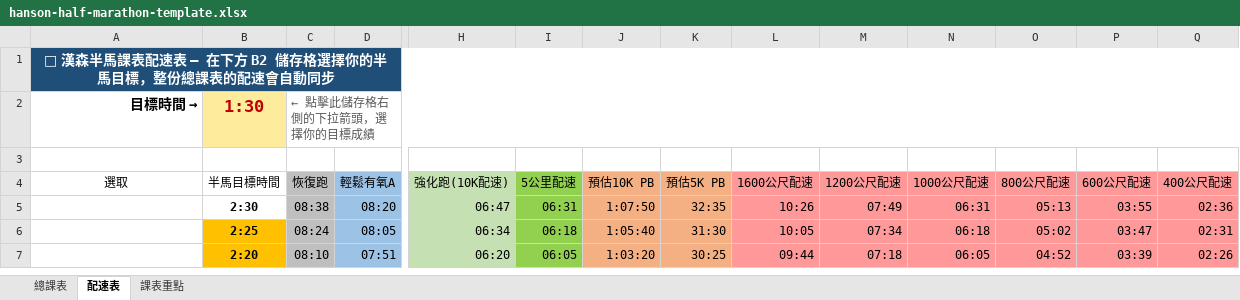
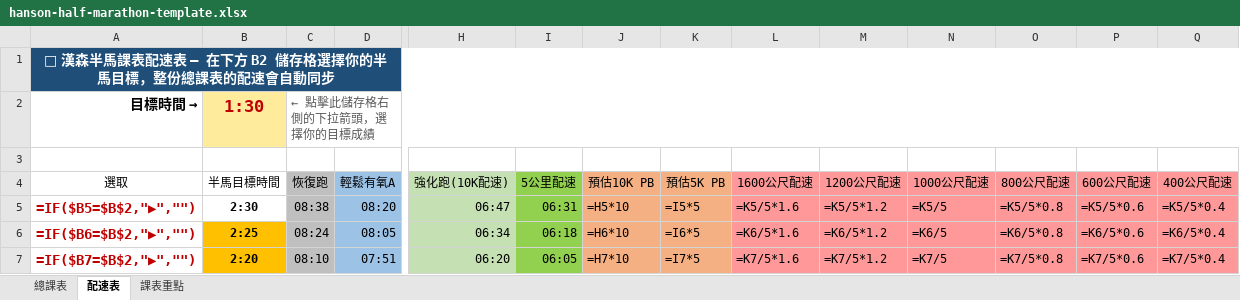
Before and after one commit to Medrunner-Mark/hanson-fit-generator, an Excel workbook: templates/hanson-half-marathon-template.xlsx, sheet 配速表, drawn as a sheet; only a part is shown, gaps mark what is left out; values as stored, in another font and other column widths than the file's, no borders; formulas without a stored value are shown as written; conditional formats not drawn; the diff covers the shown part only; the diff names each change by its address in the sheet, - before the commit and + after, or states it on an @@ line.

```diff
--- a/templates/hanson-half-marathon-template.xlsx (sheet 配速表)
+++ b/templates/hanson-half-marathon-template.xlsx (sheet 配速表)
-A5 (選取): (empty)
+A5 (選取): =IF($B5=$B$2,"▶","")
-J5 (預估10K PB): 1:07:50
+J5 (預估10K PB): =H5*10
-K5 (預估5K PB): 32:35
+K5 (預估5K PB): =I5*5
-L5 (1600公尺配速): 10:26
+L5 (1600公尺配速): =K5/5*1.6
-M5 (1200公尺配速): 07:49
+M5 (1200公尺配速): =K5/5*1.2
-N5 (1000公尺配速): 06:31
+N5 (1000公尺配速): =K5/5
-O5 (800公尺配速): 05:13
+O5 (800公尺配速): =K5/5*0.8
-P5 (600公尺配速): 03:55
+P5 (600公尺配速): =K5/5*0.6
-Q5 (400公尺配速): 02:36
+Q5 (400公尺配速): =K5/5*0.4
-A6 (選取): (empty)
+A6 (選取): =IF($B6=$B$2,"▶","")
-J6 (預估10K PB): 1:05:40
+J6 (預估10K PB): =H6*10
-K6 (預估5K PB): 31:30
+K6 (預估5K PB): =I6*5
-L6 (1600公尺配速): 10:05
+L6 (1600公尺配速): =K6/5*1.6
-M6 (1200公尺配速): 07:34
+M6 (1200公尺配速): =K6/5*1.2
-N6 (1000公尺配速): 06:18
+N6 (1000公尺配速): =K6/5
-O6 (800公尺配速): 05:02
+O6 (800公尺配速): =K6/5*0.8
-P6 (600公尺配速): 03:47
+P6 (600公尺配速): =K6/5*0.6
-Q6 (400公尺配速): 02:31
+Q6 (400公尺配速): =K6/5*0.4
-A7 (選取): (empty)
+A7 (選取): =IF($B7=$B$2,"▶","")
-J7 (預估10K PB): 1:03:20
+J7 (預估10K PB): =H7*10
-K7 (預估5K PB): 30:25
+K7 (預估5K PB): =I7*5
-L7 (1600公尺配速): 09:44
+L7 (1600公尺配速): =K7/5*1.6
-M7 (1200公尺配速): 07:18
+M7 (1200公尺配速): =K7/5*1.2
-N7 (1000公尺配速): 06:05
+N7 (1000公尺配速): =K7/5
-O7 (800公尺配速): 04:52
+O7 (800公尺配速): =K7/5*0.8
-P7 (600公尺配速): 03:39
+P7 (600公尺配速): =K7/5*0.6
-Q7 (400公尺配速): 02:26
+Q7 (400公尺配速): =K7/5*0.4
```
Also changed, not shown: 126 edited cells elsewhere in this sheet, sheet 總課表, templates/hanson-full-marathon-beginner-template.xlsx, templates/hanson-full-marathon-template.xlsx, 5 other files.
